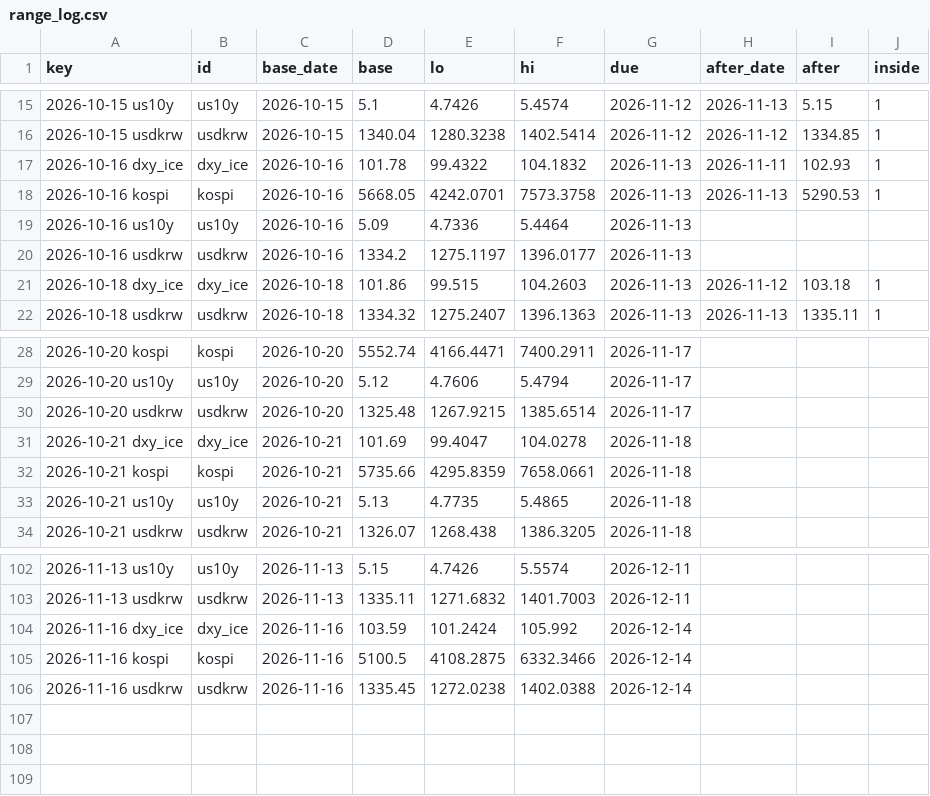
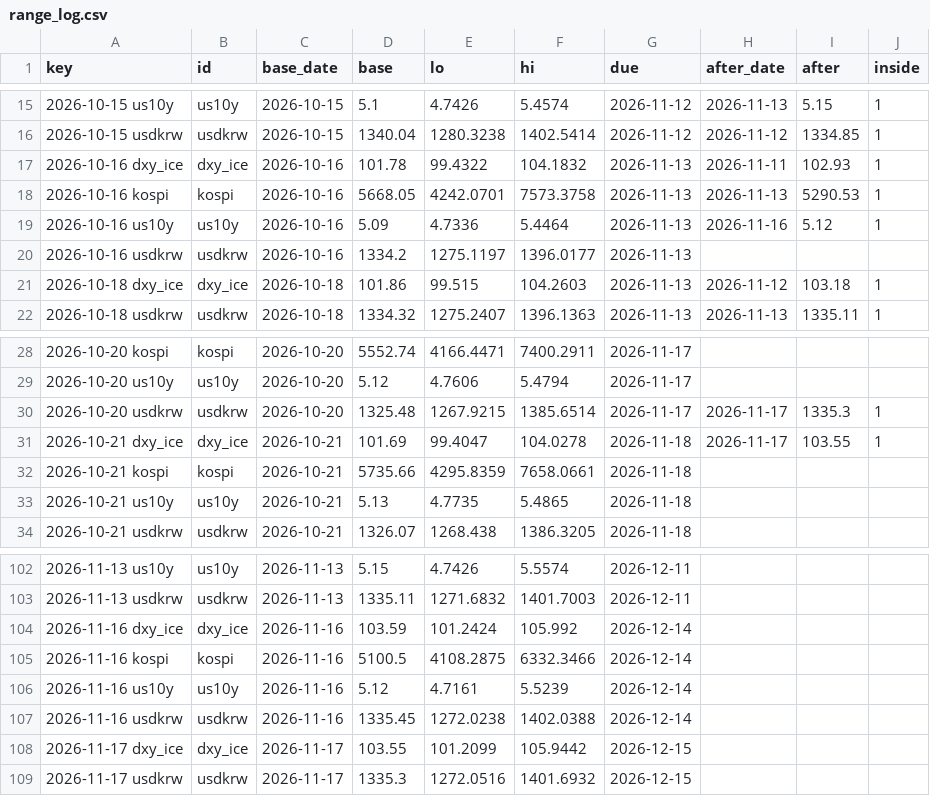
Before and after one commit to hshs9413-gif/narrative-tracker, a CSV file: docs/data/range_log.csv, drawn as a sheet; only a part is shown, gaps mark what is left out.

```diff
--- a/docs/data/range_log.csv
+++ b/docs/data/range_log.csv
@@ -18,3 +18,3 @@ key,id,base_date,base,lo,hi,due,after_date,after,inside
 2026-10-16 kospi,kospi,2026-10-16,5668.05,4242.0701,7573.3758,2026-11-13,2026-11-13,5290.53,1
-2026-10-16 us10y,us10y,2026-10-16,5.09,4.7336,5.4464,2026-11-13,,,
+2026-10-16 us10y,us10y,2026-10-16,5.09,4.7336,5.4464,2026-11-13,2026-11-16,5.12,1
 2026-10-16 usdkrw,usdkrw,2026-10-16,1334.2,1275.1197,1396.0177,2026-11-13,,,
@@ -29,4 +29,4 @@ key,id,base_date,base,lo,hi,due,after_date,after,inside
 2026-10-20 us10y,us10y,2026-10-20,5.12,4.7606,5.4794,2026-11-17,,,
-2026-10-20 usdkrw,usdkrw,2026-10-20,1325.48,1267.9215,1385.6514,2026-11-17,,,
-2026-10-21 dxy_ice,dxy_ice,2026-10-21,101.69,99.4047,104.0278,2026-11-18,,,
+2026-10-20 usdkrw,usdkrw,2026-10-20,1325.48,1267.9215,1385.6514,2026-11-17,2026-11-17,1335.3,1
+2026-10-21 dxy_ice,dxy_ice,2026-10-21,101.69,99.4047,104.0278,2026-11-18,2026-11-17,103.55,1
 2026-10-21 kospi,kospi,2026-10-21,5735.66,4295.8359,7658.0661,2026-11-18,,,
@@ -105,2 +105,5 @@ key,id,base_date,base,lo,hi,due,after_date,after,inside
 2026-11-16 kospi,kospi,2026-11-16,5100.5,4108.2875,6332.3466,2026-12-14,,,
+2026-11-16 us10y,us10y,2026-11-16,5.12,4.7161,5.5239,2026-12-14,,,
 2026-11-16 usdkrw,usdkrw,2026-11-16,1335.45,1272.0238,1402.0388,2026-12-14,,,
+2026-11-17 dxy_ice,dxy_ice,2026-11-17,103.55,101.2099,105.9442,2026-12-15,,,
+2026-11-17 usdkrw,usdkrw,2026-11-17,1335.3,1272.0516,1401.6932,2026-12-15,,,
```
Also changed, not shown: docs/data/market_snapshot.csv, docs/data/regime_log.csv, 3 other files.
